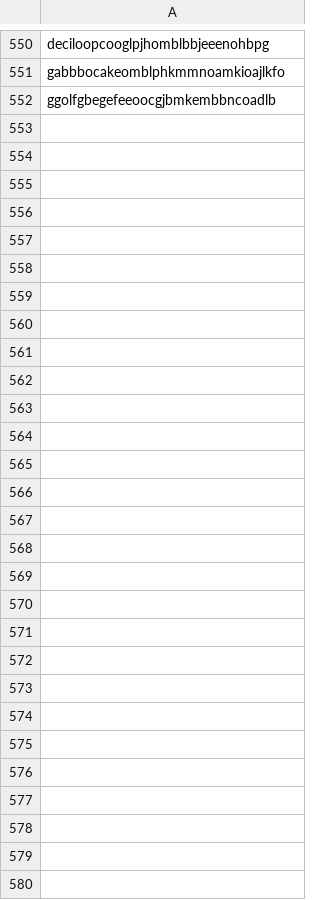
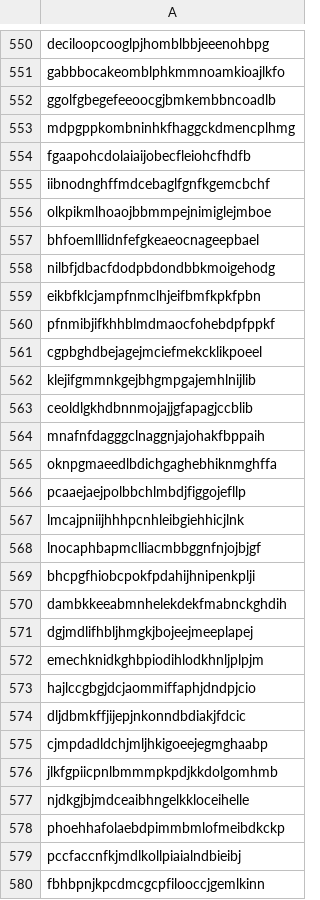
Before and after one commit to mallorybowes/chrome-mal-ids, a CSV file: current-list.csv, drawn as a sheet; only a part is shown, gaps mark what is left out; the diff names each change by its address in the sheet, - before the commit and + after, or states it on an @@ line.

Commit message:
updated for Avast extension list

```diff
--- a/current-list.csv
+++ b/current-list.csv
+row 553: mdpgppkombninhkfhaggckdmencplhmg
+row 554: fgaapohcdolaiaijobecfleiohcfhdfb
+row 555: iibnodnghffmdcebaglfgnfkgemcbchf
+row 556: olkpikmlhoaojbbmmpejnimiglejmboe
+row 557: bhfoemlllidnfefgkeaeocnageepbael
+row 558: nilbfjdbacfdodpbdondbbkmoigehodg
+row 559: eikbfklcjampfnmclhjeifbmfkpkfpbn
+row 560: pfnmibjifkhhblmdmaocfohebdpfppkf
+row 561: cgpbghdbejagejmciefmekcklikpoeel
+row 562: klejifgmmnkgejbhgmpgajemhlnijlib
+row 563: ceoldlgkhdbnnmojajjgfapagjccblib
+row 564: mnafnfdagggclnaggnjajohakfbppaih
+row 565: oknpgmaeedlbdichgaghebhiknmghffa
+row 566: pcaaejaejpolbbchlmbdjfiggojefllp
+row 567: lmcajpniijhhhpcnhleibgiehhicjlnk
+row 568: lnocaphbapmclliacmbbggnfnjojbjgf
+row 569: bhcpgfhiobcpokfpdahijhnipenkplji
+row 570: dambkkeeabmnhelekdekfmabnckghdih
+row 571: dgjmdlifhbljhmgkjbojeejmeeplapej
+row 572: emechknidkghbpiodihlodkhnljplpjm
+row 573: hajlccgbgjdcjaommiffaphjdndpjcio
+row 574: dljdbmkffjijepjnkonndbdiakjfdcic
+row 575: cjmpdadldchjmljhkigoeejegmghaabp
+row 576: jlkfgpiicpnlbmmmpkpdjkkdolgomhmb
+row 577: njdkgjbjmdceaibhngelkkloceihelle
+row 578: phoehhafolaebdpimmbmlofmeibdkckp
+row 579: pccfaccnfkjmdlkollpiaialndbieibj
+row 580: fbhbpnjkpcdmcgcpfilooccjgemlkinn
```
Also changed, not shown: 2 other files.
